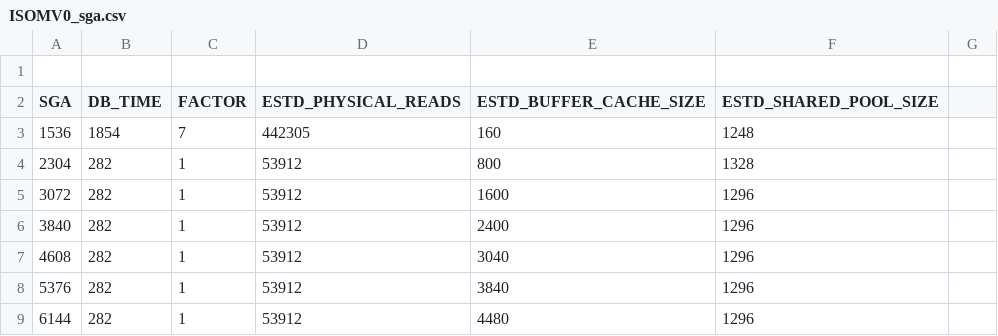
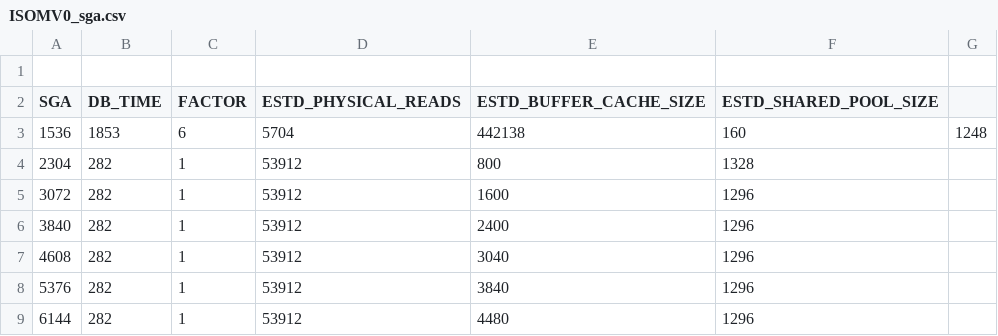
Before and after one commit to unpetee/getocidisks, a CSV file: ISOMV0_sga.csv, drawn as a sheet.

```diff
--- a/ISOMV0_sga.csv
+++ b/ISOMV0_sga.csv
@@ -2,3 +2,3 @@
 "SGA","DB_TIME","FACTOR","ESTD_PHYSICAL_READS","ESTD_BUFFER_CACHE_SIZE","ESTD_SHARED_POOL_SIZE"
-1536,1854,7,442305,160,1248
+1536,1853,6,5704,442138,160,1248
 2304,282,1,53912,800,1328
```
Also changed, not shown: IFRIN0_sga.csv, IPERI0_sga.csv, 9 other files.
